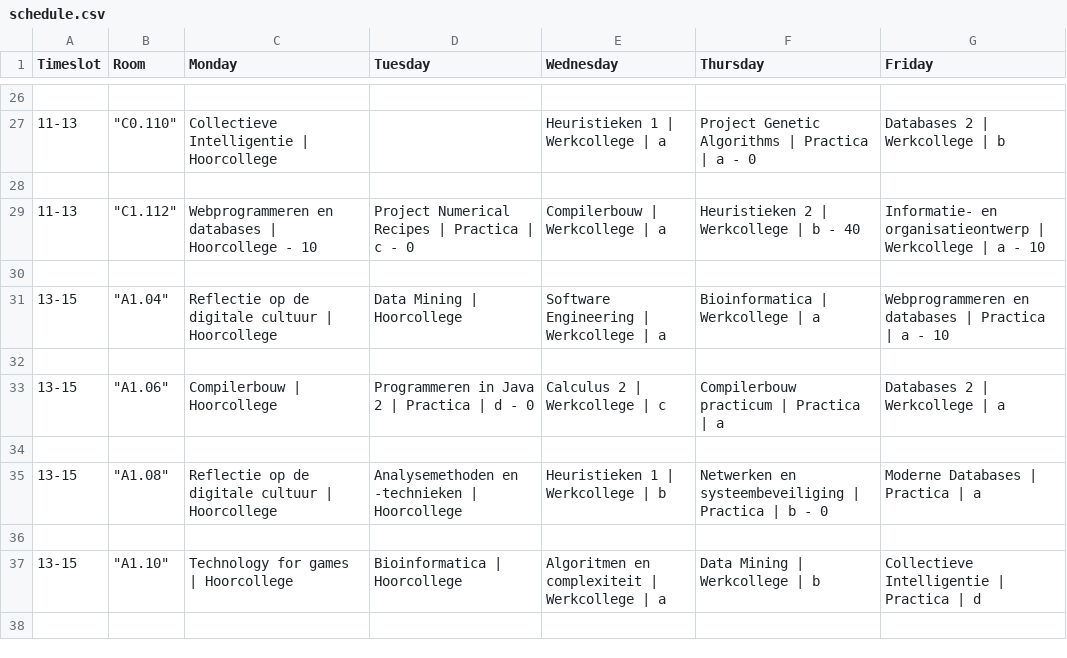
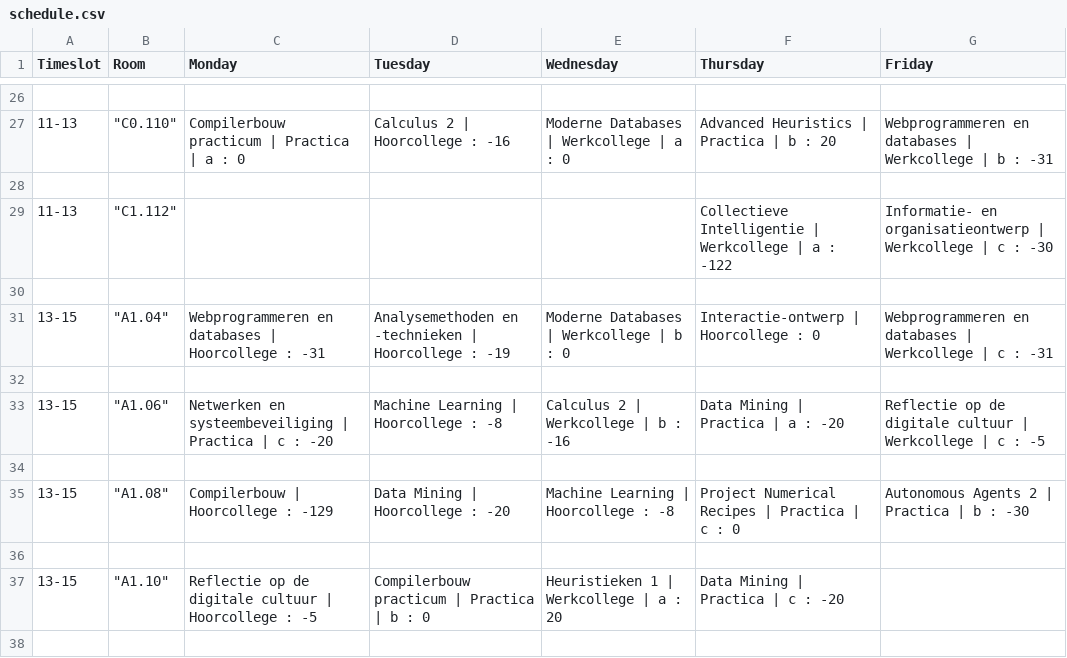
Before and after one commit to samverh/Rooster, a CSV file: results/schedule.csv, drawn as a sheet; only a part is shown, gaps mark what is left out; the diff covers the shown part only.

Commit message:
input prompt rejects negative ints, added visualizer plot data students

```diff
--- a/results/schedule.csv
+++ b/results/schedule.csv
@@ -26,13 +26,13 @@ Timeslot,Room,Monday,Tuesday,Wednesday,Thursday,Friday
 
-11-13,"""C0.110""",Collectieve Intelligentie | Hoorcollege,,Heuristieken 1 | Werkcollege | a,Project Genetic Algorithms | Practica | a - 0,Databases 2 | Werkcollege | b
+11-13,"""C0.110""",Compilerbouw practicum | Practica | a : 0,Calculus 2 | Hoorcollege : -16,Moderne Databases | Werkcollege | a : 0,Advanced Heuristics | Practica | b : 20,Webprogrammeren en databases | Werkcollege | b : -31
 
-11-13,"""C1.112""",Webprogrammeren en databases | Hoorcollege - 10,Project Numerical Recipes | Practica | c - 0,Compilerbouw | Werkcollege | a,Heuristieken 2 | Werkcollege | b - 40,Informatie- en organisatieontwerp | Werkcollege | a - 10
+11-13,"""C1.112""",,,,Collectieve Intelligentie | Werkcollege | a : -122,Informatie- en organisatieontwerp | Werkcollege | c : -30
 
-13-15,"""A1.04""",Reflectie op de digitale cultuur | Hoorcollege,Data Mining | Hoorcollege,Software Engineering | Werkcollege | a,Bioinformatica | Werkcollege | a,Webprogrammeren en databases | Practica | a - 10
+13-15,"""A1.04""",Webprogrammeren en databases | Hoorcollege : -31,Analysemethoden en -technieken | Hoorcollege : -19,Moderne Databases | Werkcollege | b : 0,Interactie-ontwerp | Hoorcollege : 0,Webprogrammeren en databases | Werkcollege | c : -31
 
-13-15,"""A1.06""",Compilerbouw | Hoorcollege,Programmeren in Java 2 | Practica | d - 0,Calculus 2 | Werkcollege | c,Compilerbouw practicum | Practica | a,Databases 2 | Werkcollege | a
+13-15,"""A1.06""",Netwerken en systeembeveiliging | Practica | c : -20,Machine Learning | Hoorcollege : -8,Calculus 2 | Werkcollege | b : -16,Data Mining | Practica | a : -20,Reflectie op de digitale cultuur | Werkcollege | c : -5
 
-13-15,"""A1.08""",Reflectie op de digitale cultuur | Hoorcollege,Analysemethoden en -technieken | Hoorcollege,Heuristieken 1 | Werkcollege | b,Netwerken en systeembeveiliging | Practica | b - 0,Moderne Databases | Practica | a
+13-15,"""A1.08""",Compilerbouw | Hoorcollege : -129,Data Mining | Hoorcollege : -20,Machine Learning | Hoorcollege : -8,Project Numerical Recipes | Practica | c : 0,Autonomous Agents 2 | Practica | b : -30
 
-13-15,"""A1.10""",Technology for games | Hoorcollege,Bioinformatica | Hoorcollege,Algoritmen en complexiteit | Werkcollege | a,Data Mining | Werkcollege | b,Collectieve Intelligentie | Practica | d
+13-15,"""A1.10""",Reflectie op de digitale cultuur | Hoorcollege : -5,Compilerbouw practicum | Practica | b : 0,Heuristieken 1 | Werkcollege | a : 20,Data Mining | Practica | c : -20,
 
```
Also changed, not shown: 114 edited cells elsewhere in this file, results/scores_courses_only.csv, 6 other files.
